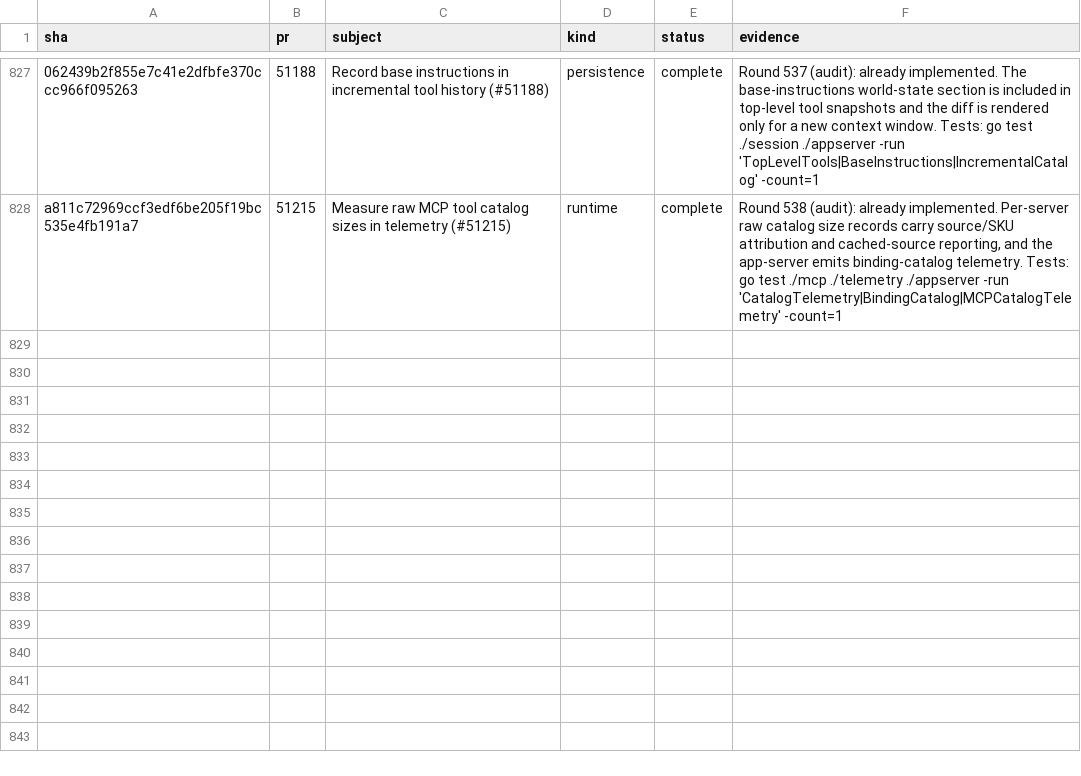
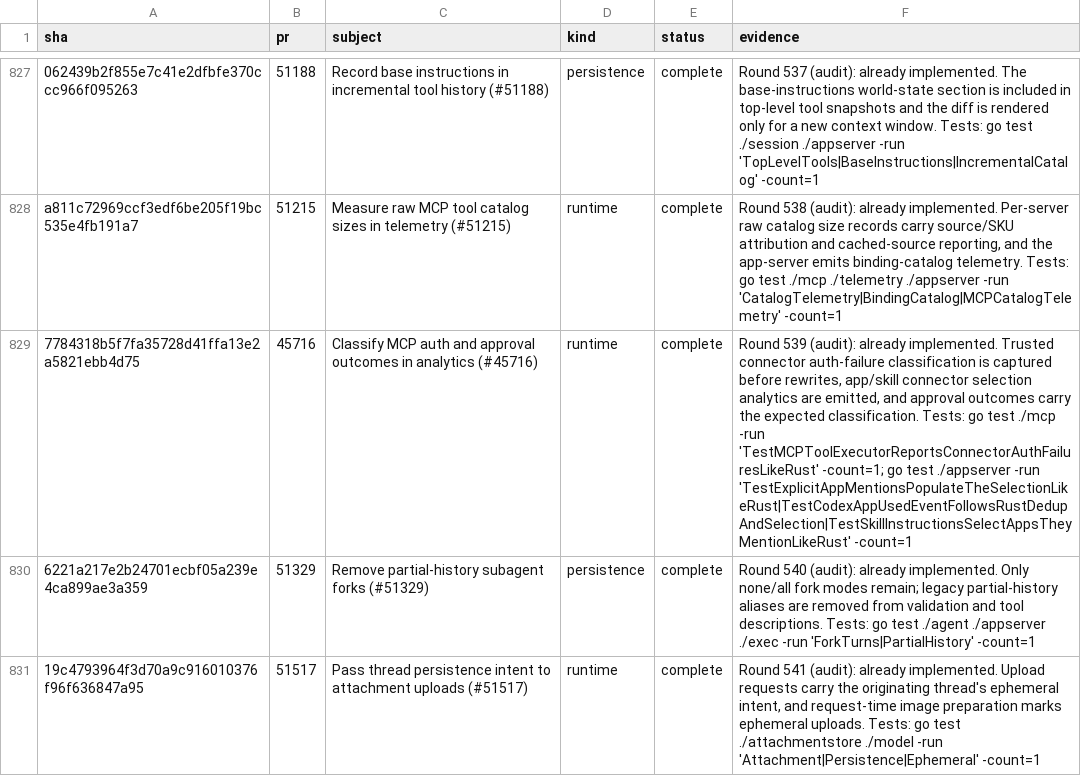
Before and after one commit to jacks001314/codex_go, a TSV file: update/r90_commit_ledger_2026_10_16.tsv, drawn as a sheet; only a part is shown, gaps mark what is left out; the diff names each change by its address in the sheet, - before the commit and + after, or states it on an @@ line.

Commit message:
Audit MCP analytics, subagent forks, attachment intent
Certify #45716, #51329, and #51517 with focused Go regressions.

```diff
--- a/update/r90_commit_ledger_2026_10_16.tsv
+++ b/update/r90_commit_ledger_2026_10_16.tsv
+row 829: 7784318b5f7fa35728d41ffa13e2a5821ebb4d75 | 45716 | Classify MCP auth and approval outcomes in analytics (#45716) | runtime | complete | Round 539 (audit): already implemented. Trusted connector auth-failure classification is captured before rewrites, app/skill connector selection analytics are emitted, and approval outcomes carry the expected classification. Tests: go test ./mcp -run 'TestMCPToolExecutorReportsConnectorAuthFailuresLikeRust' -count=1; go test ./appserver -run 'TestExplicitAppMentionsPopulateTheSelectionLikeRust|TestCodexAppUsedEventFollowsRustDedupAndSelection|TestSkillInstructionsSelectAppsTheyMentionLikeRust' -count=1
+row 830: 6221a217e2b24701ecbf05a239e4ca899ae3a359 | 51329 | Remove partial-history subagent forks (#51329) | persistence | complete | Round 540 (audit): already implemented. Only none/all fork modes remain; legacy partial-history aliases are removed from validation and tool descriptions. Tests: go test ./agent ./appserver ./exec -run 'ForkTurns|PartialHistory' -count=1
+row 831: 19c4793964f3d70a9c916010376f96f636847a95 | 51517 | Pass thread persistence intent to attachment uploads (#51517) | runtime | complete | Round 541 (audit): already implemented. Upload requests carry the originating thread's ephemeral intent, and request-time image preparation marks ephemeral uploads. Tests: go test ./attachmentstore ./model -run 'Attachment|Persistence|Ephemeral' -count=1
```
Also changed, not shown: 3 other files.
